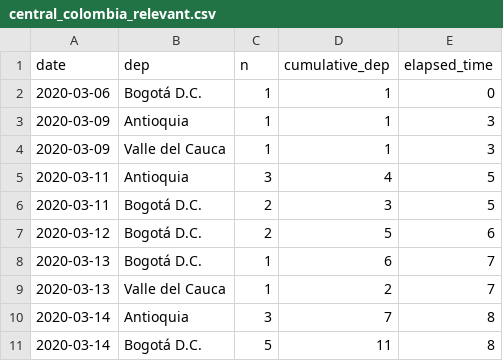
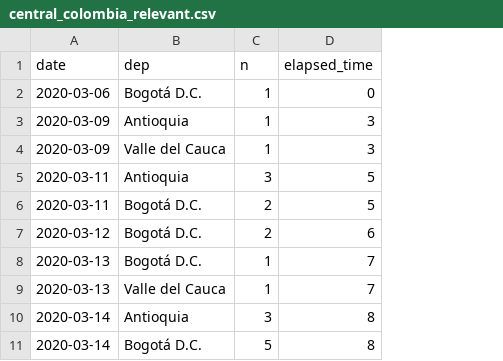
Before and after one commit to GaiaSaveri/SMDS-project, a CSV file: data/central_colombia_relevant.csv, drawn as a sheet; only a part is shown; the diff names each change by its address in the sheet, - before the commit and + after, or states it on an @@ line.

```diff
--- a/data/central_colombia_relevant.csv
+++ b/data/central_colombia_relevant.csv
-column D (cumulative_dep), rows 2-11: 1 | 1 | 1 | 4 | 3 | 5 | 6 | 2 | 7 | 11
```
Also changed, not shown: 6 other files.
